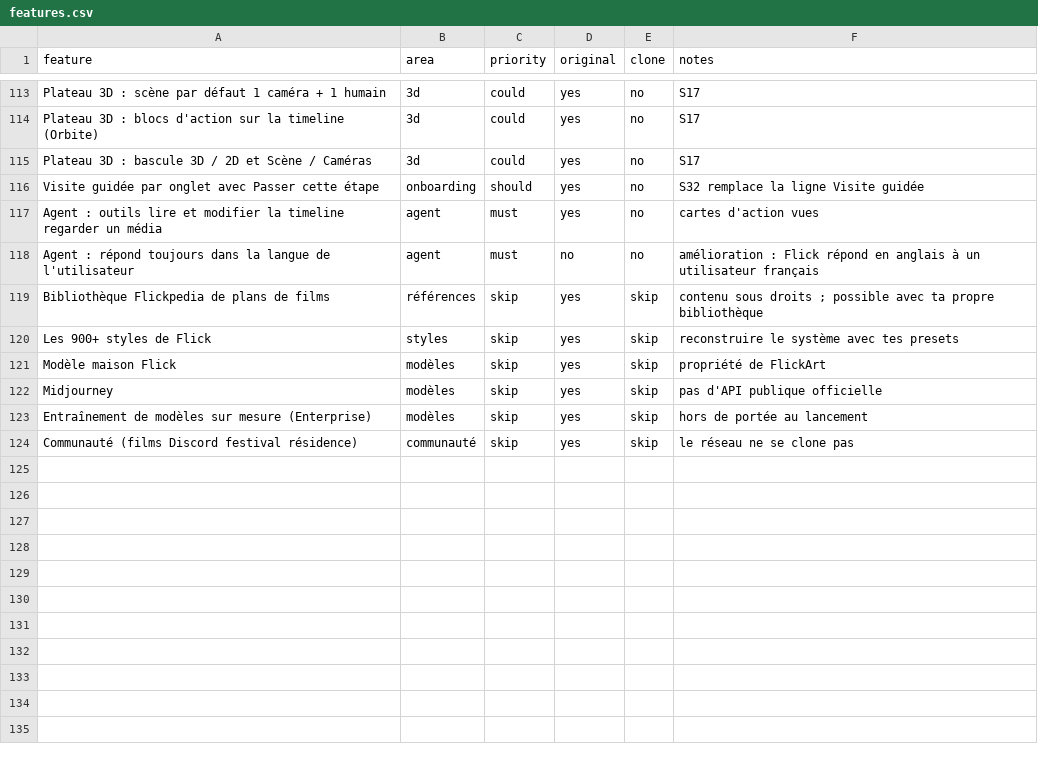
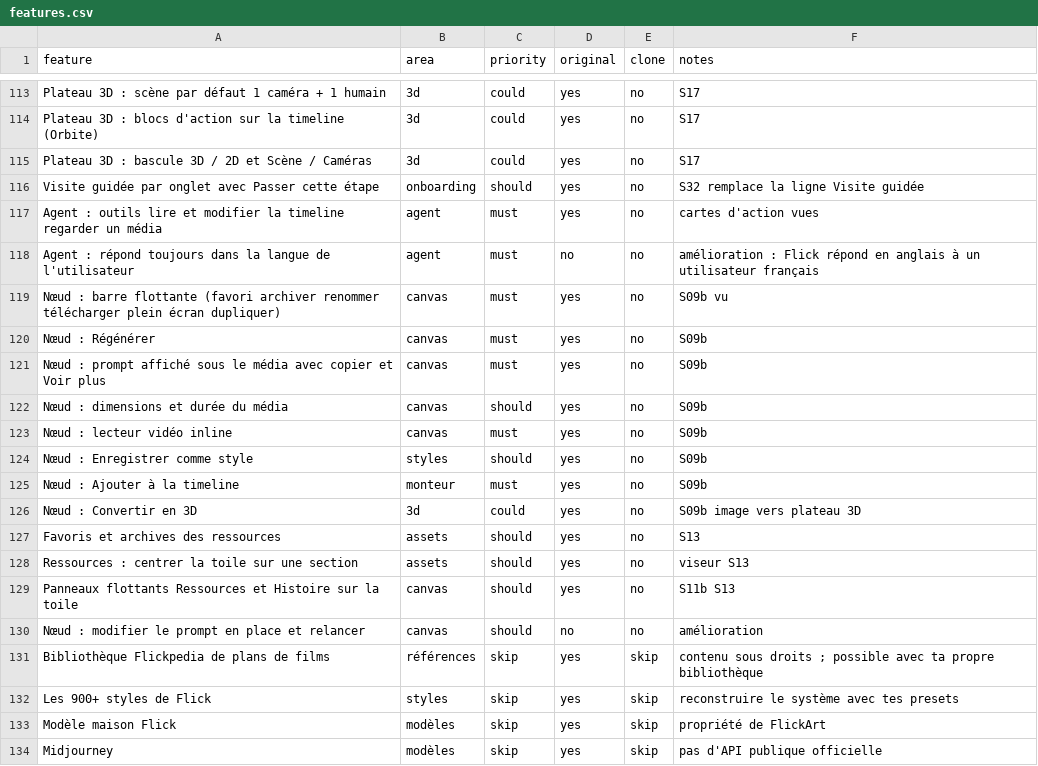
Before and after one commit to issouf-prog/sb1-2p9yepsw, a CSV file: replica/features.csv, drawn as a sheet; only a part is shown, gaps mark what is left out; the shorter side is filled out with more unchanged rows.

```diff
--- a/replica/features.csv
+++ b/replica/features.csv
@@ -118,2 +118,14 @@ Agent : outils lire et modifier la timeline regarder un média,agent,must,yes,no
 Agent : répond toujours dans la langue de l'utilisateur,agent,must,no,no,amélioration : Flick répond en anglais à un utilisateur français
+Nœud : barre flottante (favori archiver renommer télécharger plein écran dupliquer),canvas,must,yes,no,S09b vu
+Nœud : Régénérer,canvas,must,yes,no,S09b
+Nœud : prompt affiché sous le média avec copier et Voir plus,canvas,must,yes,no,S09b
+Nœud : dimensions et durée du média,canvas,should,yes,no,S09b
+Nœud : lecteur vidéo inline,canvas,must,yes,no,S09b
+Nœud : Enregistrer comme style,styles,should,yes,no,S09b
+Nœud : Ajouter à la timeline,monteur,must,yes,no,S09b
+Nœud : Convertir en 3D,3d,could,yes,no,S09b image vers plateau 3D
+Favoris et archives des ressources,assets,should,yes,no,S13
+Ressources : centrer la toile sur une section,assets,should,yes,no,viseur S13
+Panneaux flottants Ressources et Histoire sur la toile,canvas,should,yes,no,S11b S13
+Nœud : modifier le prompt en place et relancer,canvas,should,no,no,amélioration
 Bibliothèque Flickpedia de plans de films,références,skip,yes,skip,contenu sous droits ; possible avec ta propre bibliothèque
```
Also changed, not shown: 1 other file.
